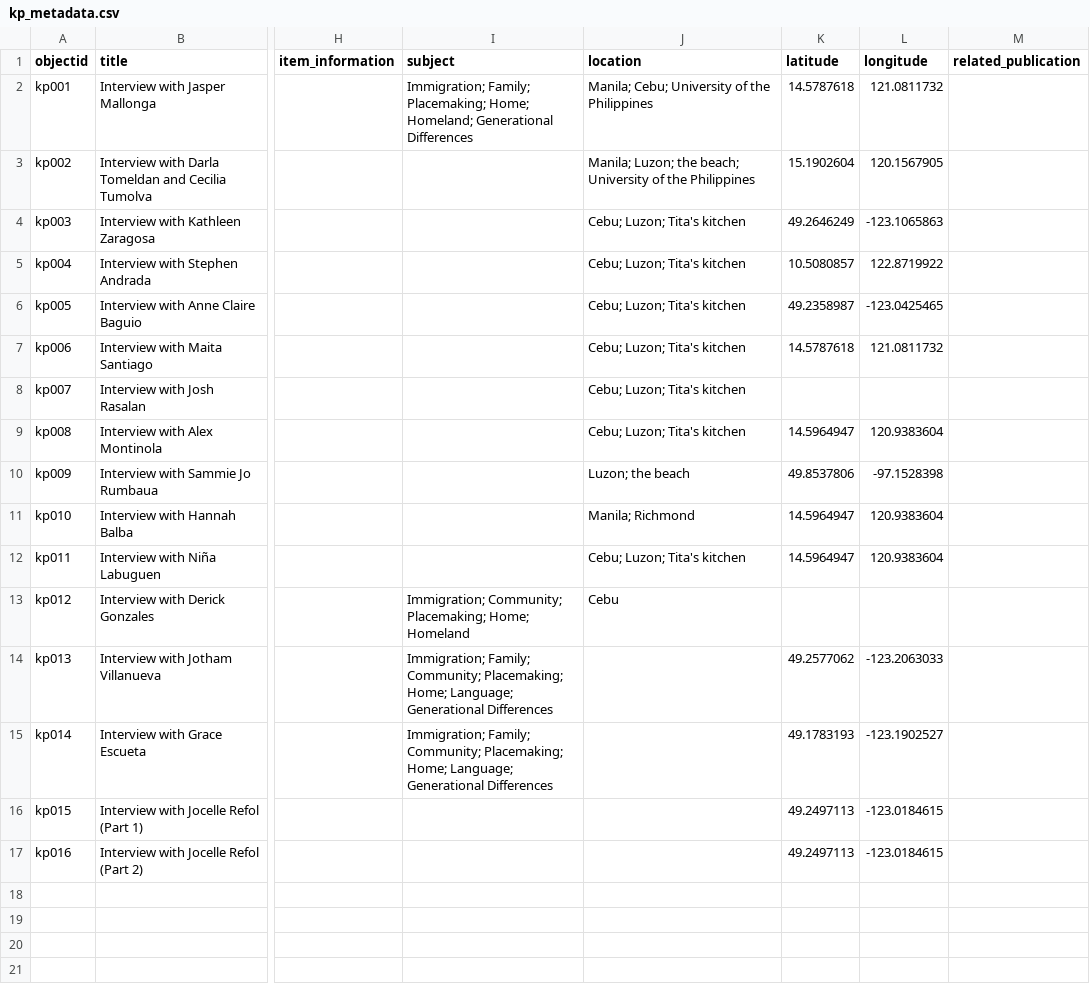
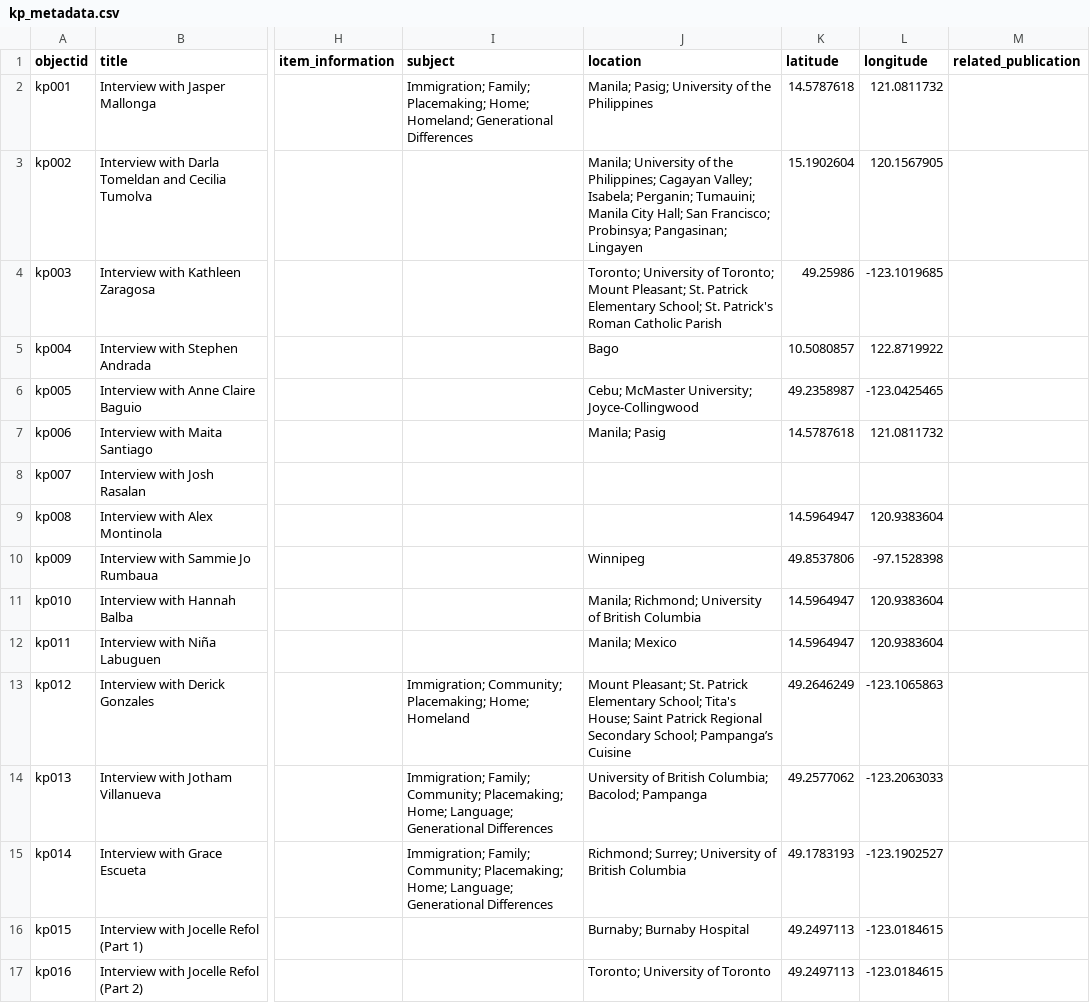
Before and after one commit to KuwentongPamamahay/kuwentongpamamahay.github.io, a CSV file: _data/kp_metadata.csv, drawn as a sheet; only a part is shown, gaps mark what is left out; the diff names each change by its address in the sheet, - before the commit and + after, or states it on an @@ line.

Commit message:
updated metadata and browse features

```diff
--- a/_data/kp_metadata.csv
+++ b/_data/kp_metadata.csv
-J2 (location): Manila; Cebu; University of the Philippines
+J2 (location): Manila; Pasig; University of the Philippines
-J3 (location): Manila; Luzon; the beach; University of the Philippines
+J3 (location): Manila; University of the Philippines; Cagayan Valley; Isabela; Perganin; Tumauini; Manila City Hall; San Francisco; Probinsya; Pangasinan; Lingayen
-J4 (location): Cebu; Luzon; Tita's kitchen
+J4 (location): Toronto; University of Toronto; Mount Pleasant; St. Patrick Elementary School; St. Patrick's Roman Catholic Parish
-K4 (latitude): 49.2646249
+K4 (latitude): 49.25986
-L4 (longitude): -123.1065863
+L4 (longitude): -123.1019685
-J5 (location): Cebu; Luzon; Tita's kitchen
+J5 (location): Bago
-J6 (location): Cebu; Luzon; Tita's kitchen
+J6 (location): Cebu; McMaster University; Joyce-Collingwood
-J7 (location): Cebu; Luzon; Tita's kitchen
+J7 (location): Manila; Pasig
-J8:J9 (location): Cebu; Luzon; Tita's kitchen
+J8:J9 (location): (empty)
-J10 (location): Luzon; the beach
+J10 (location): Winnipeg
-J11 (location): Manila; Richmond
+J11 (location): Manila; Richmond; University of British Columbia
-J12 (location): Cebu; Luzon; Tita's kitchen
+J12 (location): Manila; Mexico
-J13 (location): Cebu
+J13 (location): Mount Pleasant; St. Patrick Elementary School; Tita's House; Saint Patrick Regional Secondary School; Pampanga’s Cuisine
-K13 (latitude): (empty)
+K13 (latitude): 49.2646249
-L13 (longitude): (empty)
+L13 (longitude): -123.1065863
-J14 (location): (empty)
+J14 (location): University of British Columbia; Bacolod; Pampanga
-J15 (location): (empty)
+J15 (location): Richmond; Surrey; University of British Columbia
-J16 (location): (empty)
+J16 (location): Burnaby; Burnaby Hospital
-J17 (location): (empty)
+J17 (location): Toronto; University of Toronto
```
Also changed, not shown: 1 other file.
